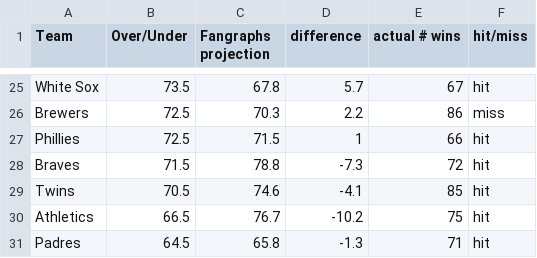
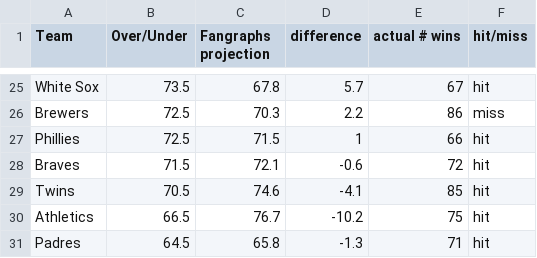
Before and after one commit to leo-feingold/Arbitrage-Betting, a CSV file: Betting - Odds via Atlantis, Feb 10, 2017 preseason (1).csv (was Betting - Odds via Atlantis, Feb 10, 2017 preseason.csv), drawn as a sheet; only a part is shown, gaps mark what is left out.

Commit message:
Added 2016 data and fixed incorrect data in 2017

```diff
--- a/Betting - Odds via Atlantis, Feb 10, 2017 preseason.csv
+++ b/Betting - Odds via Atlantis, Feb 10, 2017 preseason (1).csv
@@ -27,3 +27,3 @@ Brewers,72.5,70.3,2.2,86,miss
 Phillies,72.5,71.5,1,66,hit
-Braves,71.5,78.8,-7.3,72,hit
+Braves,71.5,72.1,-0.6,72,hit
 Twins,70.5,74.6,-4.1,85,hit
```
Also changed, not shown: 2 other files.
